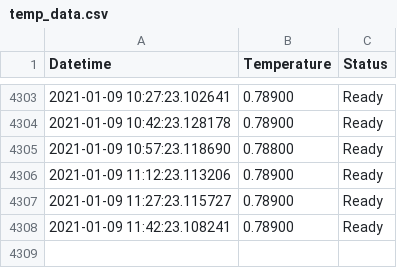
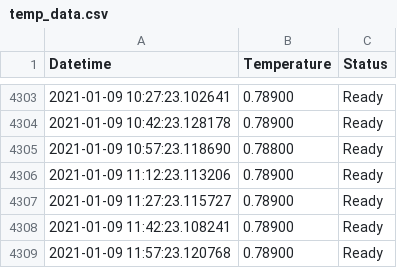
Before and after one commit to tblazey/wustl-spinlab-status, a CSV file: temp_data.csv, drawn as a sheet; only a part is shown, gaps mark what is left out; the diff names each change by its address in the sheet, - before the commit and + after, or states it on an @@ line.

```diff
--- a/temp_data.csv
+++ b/temp_data.csv
+row 4309: 2021-01-09 11:57:23.120768 | 0.78900 | Ready
```
Also changed, not shown: 1 other file.
